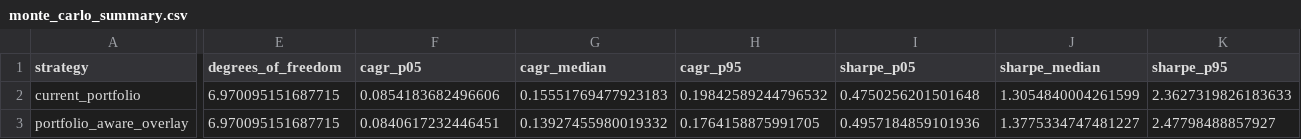
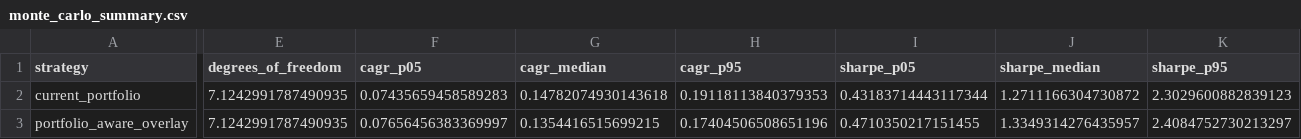
Before and after one commit to rohen97/Quantitative-Optimisation-Risk-Engine, a CSV file: reports/backtests/1997_to_latest/monte_carlo_summary.csv, drawn as a sheet; only a part is shown, gaps mark what is left out; the diff covers the shown part only; the diff names each change by its address in the sheet, - before the commit and + after, or states it on an @@ line.

```diff
--- a/reports/backtests/1997_to_latest/monte_carlo_summary.csv
+++ b/reports/backtests/1997_to_latest/monte_carlo_summary.csv
-E2:E3 (degrees_of_freedom): 6.970095151687715
+E2:E3 (degrees_of_freedom): 7.1242991787490935
-F2 (cagr_p05): 0.0854183682496606
+F2 (cagr_p05): 0.07435659458589283
-G2 (cagr_median): 0.15551769477923183
+G2 (cagr_median): 0.14782074930143618
-H2 (cagr_p95): 0.19842589244796532
+H2 (cagr_p95): 0.19118113840379353
-I2 (sharpe_p05): 0.4750256201501648
+I2 (sharpe_p05): 0.43183714443117344
-J2 (sharpe_median): 1.3054840004261599
+J2 (sharpe_median): 1.2711166304730872
-K2 (sharpe_p95): 2.3627319826183633
+K2 (sharpe_p95): 2.3029600882839123
-F3 (cagr_p05): 0.0840617232446451
+F3 (cagr_p05): 0.07656456383369997
-G3 (cagr_median): 0.13927455980019332
+G3 (cagr_median): 0.1354416515699215
-H3 (cagr_p95): 0.1764158875991705
+H3 (cagr_p95): 0.17404506508651196
-I3 (sharpe_p05): 0.4957184859101936
+I3 (sharpe_p05): 0.4710350217151455
-J3 (sharpe_median): 1.3775334747481227
+J3 (sharpe_median): 1.3349314276435957
-K3 (sharpe_p95): 2.47798488857927
+K3 (sharpe_p95): 2.4084752730213297
```
Also changed, not shown: 166 edited cells elsewhere in this file, reports/backtests/1997_to_latest/bias_and_limitations.csv, reports/backtests/1997_to_latest/cost_liquidity_summary.csv, 44 other files.
